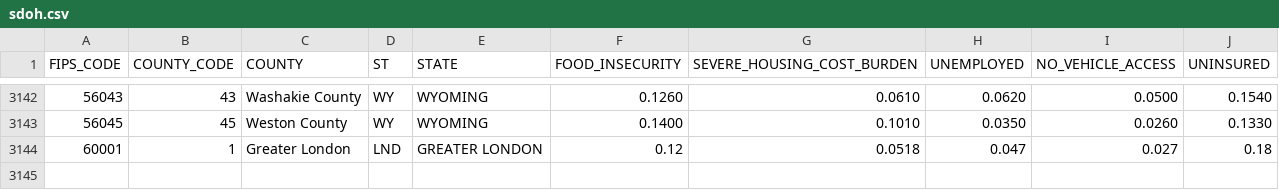
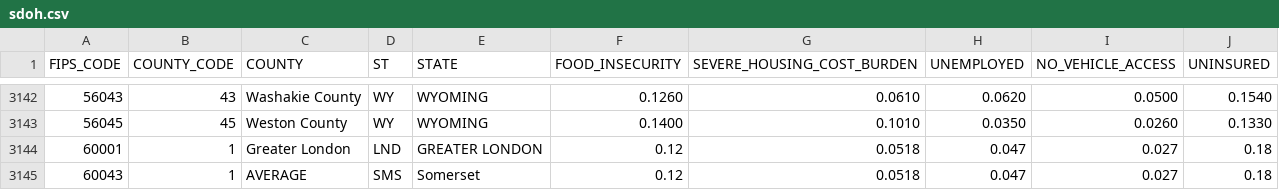
Before and after one commit to Hussa15033/synthea-gb, a CSV file: src/main/resources/geography/sdoh.csv, drawn as a sheet; only a part is shown, gaps mark what is left out.

Commit message:
Add Somerset to SDOH data file

```diff
--- a/src/main/resources/geography/sdoh.csv
+++ b/src/main/resources/geography/sdoh.csv
@@ -3144 +3144,2 @@ FIPS_CODE,COUNTY_CODE,COUNTY,ST,STATE,FOOD_INSECURITY,SEVERE_HOUSING_COST_BURDEN
 60001,1,Greater London,LND,GREATER LONDON,0.12,0.0518,0.047,0.027,0.18
+60043,1,AVERAGE,SMS,Somerset,0.12,0.0518,0.047,0.027,0.18
```
